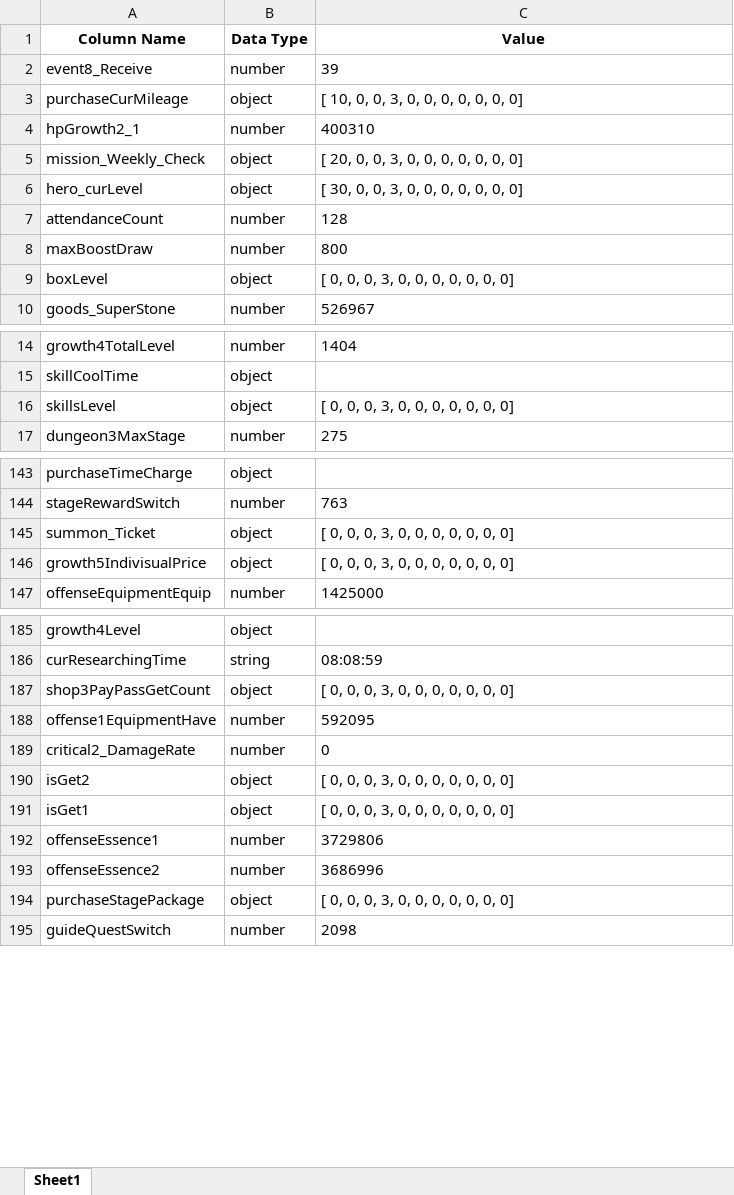
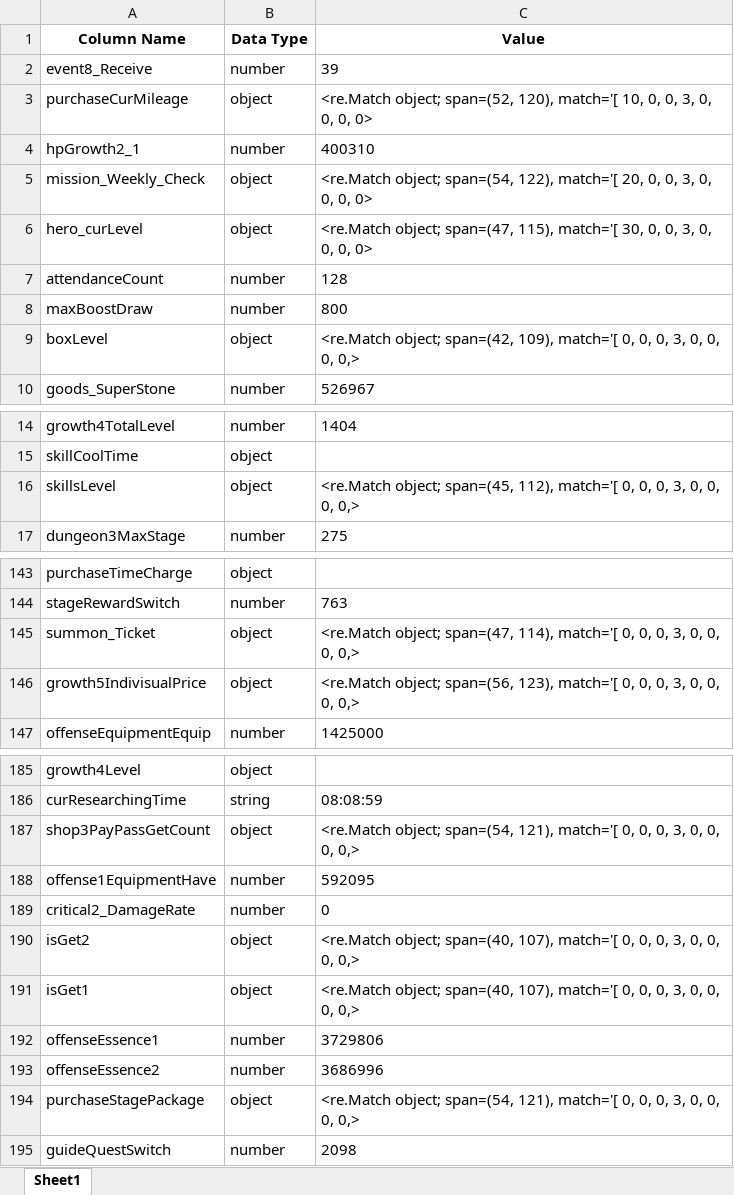
Before and after one commit to asgasgasgasfasfas/Python, an Excel workbook: sjdj/33001.xlsx, sheet Sheet1, drawn as a sheet; only a part is shown, gaps mark what is left out; values as stored, in another font and other column widths than the file's, no borders; the diff covers the shown part only; the diff names each change by its address in the sheet, - before the commit and + after, or states it on an @@ line.

```diff
--- a/sjdj/33001.xlsx (sheet Sheet1)
+++ b/sjdj/33001.xlsx (sheet Sheet1)
-C3 (Value): [ 10, 0, 0, 3, 0, 0, 0, 0, 0, 0, 0]
+C3 (Value): <re.Match object; span=(52, 120), match='[ 10, 0, 0, 3, 0, 0, 0, 0>
-C5 (Value): [ 20, 0, 0, 3, 0, 0, 0, 0, 0, 0, 0]
+C5 (Value): <re.Match object; span=(54, 122), match='[ 20, 0, 0, 3, 0, 0, 0, 0>
-C6 (Value): [ 30, 0, 0, 3, 0, 0, 0, 0, 0, 0, 0]
+C6 (Value): <re.Match object; span=(47, 115), match='[ 30, 0, 0, 3, 0, 0, 0, 0>
-C9 (Value): [ 0, 0, 0, 3, 0, 0, 0, 0, 0, 0, 0]
+C9 (Value): <re.Match object; span=(42, 109), match='[ 0, 0, 0, 3, 0, 0, 0, 0,>
-C16 (Value): [ 0, 0, 0, 3, 0, 0, 0, 0, 0, 0, 0]
+C16 (Value): <re.Match object; span=(45, 112), match='[ 0, 0, 0, 3, 0, 0, 0, 0,>
-C145 (Value): [ 0, 0, 0, 3, 0, 0, 0, 0, 0, 0, 0]
+C145 (Value): <re.Match object; span=(47, 114), match='[ 0, 0, 0, 3, 0, 0, 0, 0,>
-C146 (Value): [ 0, 0, 0, 3, 0, 0, 0, 0, 0, 0, 0]
+C146 (Value): <re.Match object; span=(56, 123), match='[ 0, 0, 0, 3, 0, 0, 0, 0,>
-C187 (Value): [ 0, 0, 0, 3, 0, 0, 0, 0, 0, 0, 0]
+C187 (Value): <re.Match object; span=(54, 121), match='[ 0, 0, 0, 3, 0, 0, 0, 0,>
-C190:C191 (Value): [ 0, 0, 0, 3, 0, 0, 0, 0, 0, 0, 0]
+C190:C191 (Value): <re.Match object; span=(40, 107), match='[ 0, 0, 0, 3, 0, 0, 0, 0,>
-C194 (Value): [ 0, 0, 0, 3, 0, 0, 0, 0, 0, 0, 0]
+C194 (Value): <re.Match object; span=(54, 121), match='[ 0, 0, 0, 3, 0, 0, 0, 0,>
```
Also changed, not shown: 30 edited cells elsewhere in this sheet, 7 other files.
